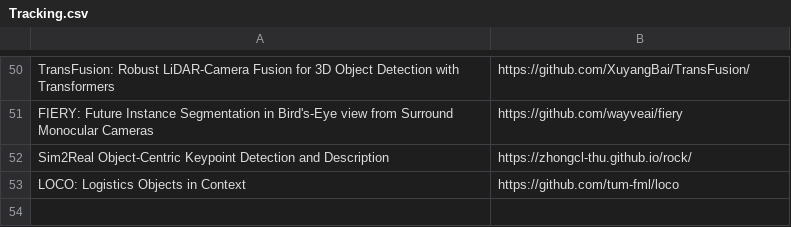
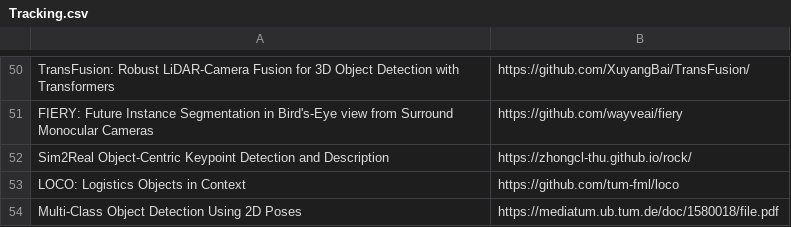
Before and after one commit to shanmo/awesome-object-slam, a CSV file: Tracking.csv, drawn as a sheet; only a part is shown, gaps mark what is left out.

Commit message:
add

```diff
--- a/Tracking.csv
+++ b/Tracking.csv
@@ -53 +53,2 @@ Sim2Real Object-Centric Keypoint Detection and Description,https://zhongcl-thu.g
 LOCO: Logistics Objects in Context,https://github.com/tum-fml/loco
+Multi-Class Object Detection Using 2D Poses,https://mediatum.ub.tum.de/doc/1580018/file.pdf
```
